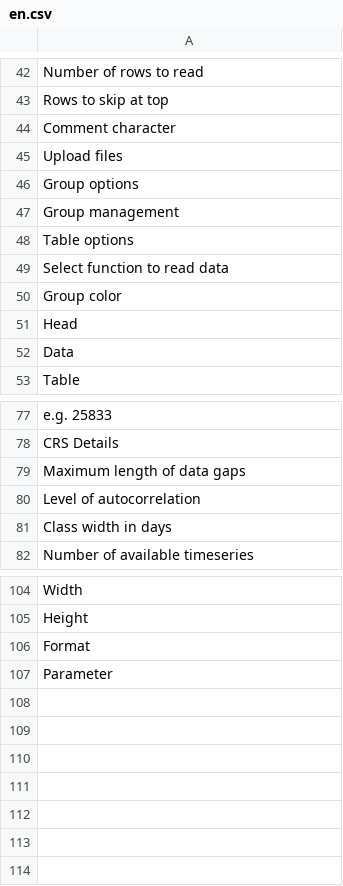
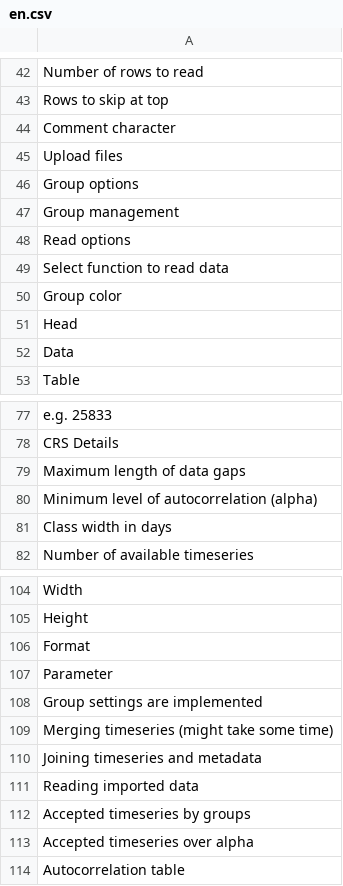
Before and after one commit to JustusWeyers/PCApp, a CSV file: inst/app/language/en/en.csv, drawn as a sheet; only a part is shown, gaps mark what is left out.

```diff
--- a/inst/app/language/en/en.csv
+++ b/inst/app/language/en/en.csv
@@ -47,3 +47,3 @@ Group options
 Group management
-Table options
+Read options
 Select function to read data
@@ -79,3 +79,3 @@ CRS Details
 Maximum length of data gaps
-Level of autocorrelation
+Minimum level of autocorrelation (alpha)
 Class width in days
@@ -107 +107,8 @@ Format
 Parameter
+Group settings are implemented
+Merging timeseries (might take some time)
+Joining timeseries and metadata
+Reading imported data
+Accepted timeseries by groups
+Accepted timeseries over alpha
+Autocorrelation table
```
Also changed, not shown: inst/app/language/de/de.csv, 29 other files.
